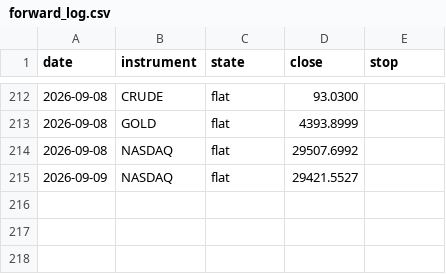
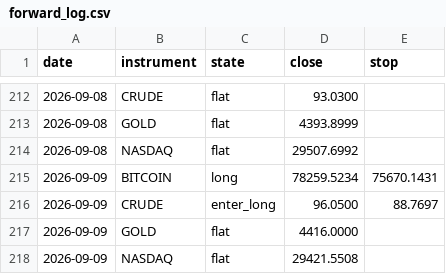
Before and after one commit to ChenGamingIL/falxi-trend-terminal, a CSV file: forward_log.csv, drawn as a sheet; only a part is shown, gaps mark what is left out.

Commit message:
journal: daily state

```diff
--- a/forward_log.csv
+++ b/forward_log.csv
@@ -214,2 +214,5 @@ date,instrument,state,close,stop
 2026-09-08,NASDAQ,flat,29507.6992,
-2026-09-09,NASDAQ,flat,29421.5527,
+2026-09-09,BITCOIN,long,78259.5234,75670.1431
+2026-09-09,CRUDE,enter_long,96.0500,88.7697
+2026-09-09,GOLD,flat,4416.0000,
+2026-09-09,NASDAQ,flat,29421.5508,
```
